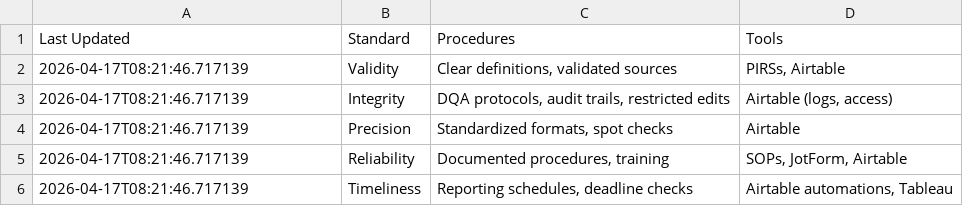
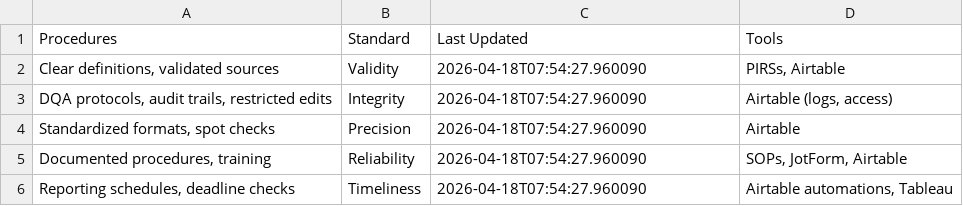
Before and after one commit to usapecrise/US-APEC-RISE-Risk-Monitoring-Suite, a CSV file: Data_Quality.csv, drawn as a sheet.

```diff
--- a/Data_Quality.csv
+++ b/Data_Quality.csv
@@ -1,6 +1,6 @@
-Last Updated,Standard,Procedures,Tools
-2026-04-17T08:21:46.717139,Validity,"Clear definitions, validated sources","PIRSs, Airtable"
-2026-04-17T08:21:46.717139,Integrity,"DQA protocols, audit trails, restricted edits","Airtable (logs, access)"
-2026-04-17T08:21:46.717139,Precision,"Standardized formats, spot checks",Airtable
-2026-04-17T08:21:46.717139,Reliability,"Documented procedures, training","SOPs, JotForm, Airtable"
-2026-04-17T08:21:46.717139,Timeliness,"Reporting schedules, deadline checks","Airtable automations, Tableau"
+Procedures,Standard,Last Updated,Tools
+"Clear definitions, validated sources",Validity,2026-04-18T07:54:27.960090,"PIRSs, Airtable"
+"DQA protocols, audit trails, restricted edits",Integrity,2026-04-18T07:54:27.960090,"Airtable (logs, access)"
+"Standardized formats, spot checks",Precision,2026-04-18T07:54:27.960090,Airtable
+"Documented procedures, training",Reliability,2026-04-18T07:54:27.960090,"SOPs, JotForm, Airtable"
+"Reporting schedules, deadline checks",Timeliness,2026-04-18T07:54:27.960090,"Airtable automations, Tableau"
```
Also changed, not shown: Data_Security.csv, Feedback_Form_Data.csv, 24 other files.
